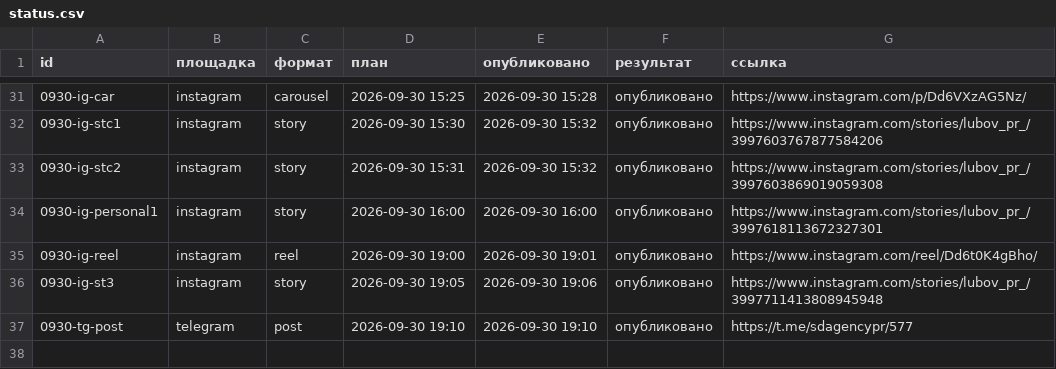
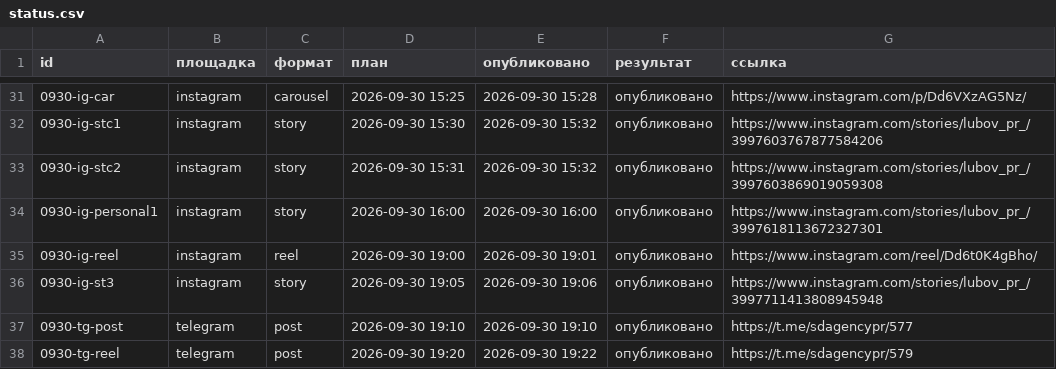
Before and after one commit to pavlik10011991-commits/avtoposter-lubovy, a CSV file: status.csv, drawn as a sheet; only a part is shown, gaps mark what is left out; the diff names each change by its address in the sheet, - before the commit and + after, or states it on an @@ line.

Commit message:
журнал: 2026-09-30 16:22 UTC

```diff
--- a/status.csv
+++ b/status.csv
+row 38: 0930-tg-reel | telegram | post | 2026-09-30 19:20 | 2026-09-30 19:22 | опубликовано | https://t.me/sdagencypr/579
```
